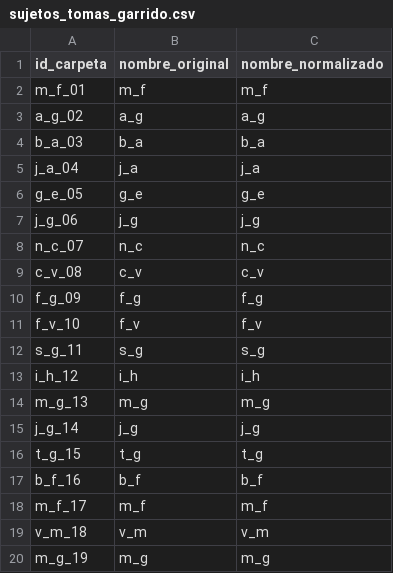
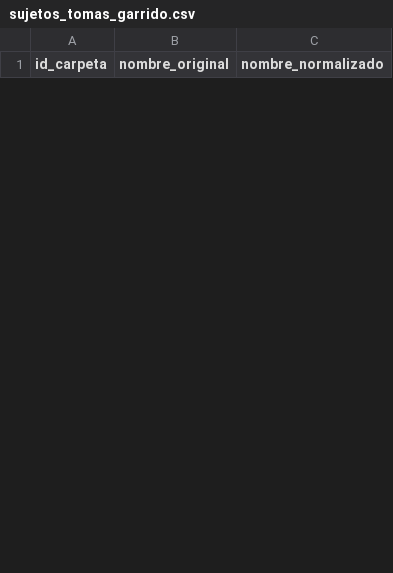
Before and after one commit to CesarHenriquez/proyecto-dataset-vision, a CSV file: sujetos_tomas_garrido.csv, drawn as a sheet; only a part is shown; the diff covers the shown part only.

Commit message:
Corrige estructura de carpetas y nombres del dataset

```diff
--- a/sujetos_tomas_garrido.csv
+++ b/sujetos_tomas_garrido.csv
@@ -1,20 +1 @@
 id_carpeta,nombre_original,nombre_normalizado
-m_f_01,m_f,m_f
-a_g_02,a_g,a_g
-b_a_03,b_a,b_a
-j_a_04,j_a,j_a
-g_e_05,g_e,g_e
-j_g_06,j_g,j_g
-n_c_07,n_c,n_c
-c_v_08,c_v,c_v
-f_g_09,f_g,f_g
-f_v_10,f_v,f_v
-s_g_11,s_g,s_g
-i_h_12,i_h,i_h
-m_g_13,m_g,m_g
-j_g_14,j_g,j_g
-t_g_15,t_g,t_g
-b_f_16,b_f,b_f
-m_f_17,m_f,m_f
-v_m_18,v_m,v_m
-m_g_19,m_g,m_g
```
Also changed, not shown: 30 added rows and 11 removed rows elsewhere in this file, 1 other file.
